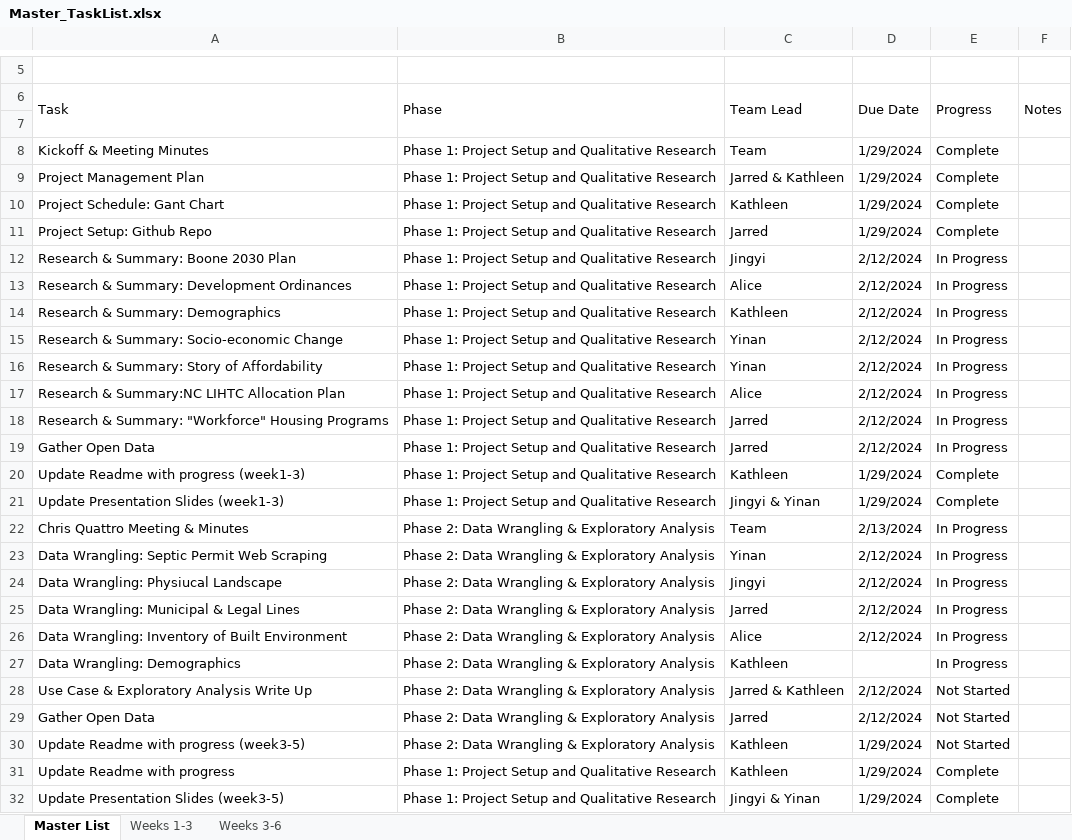
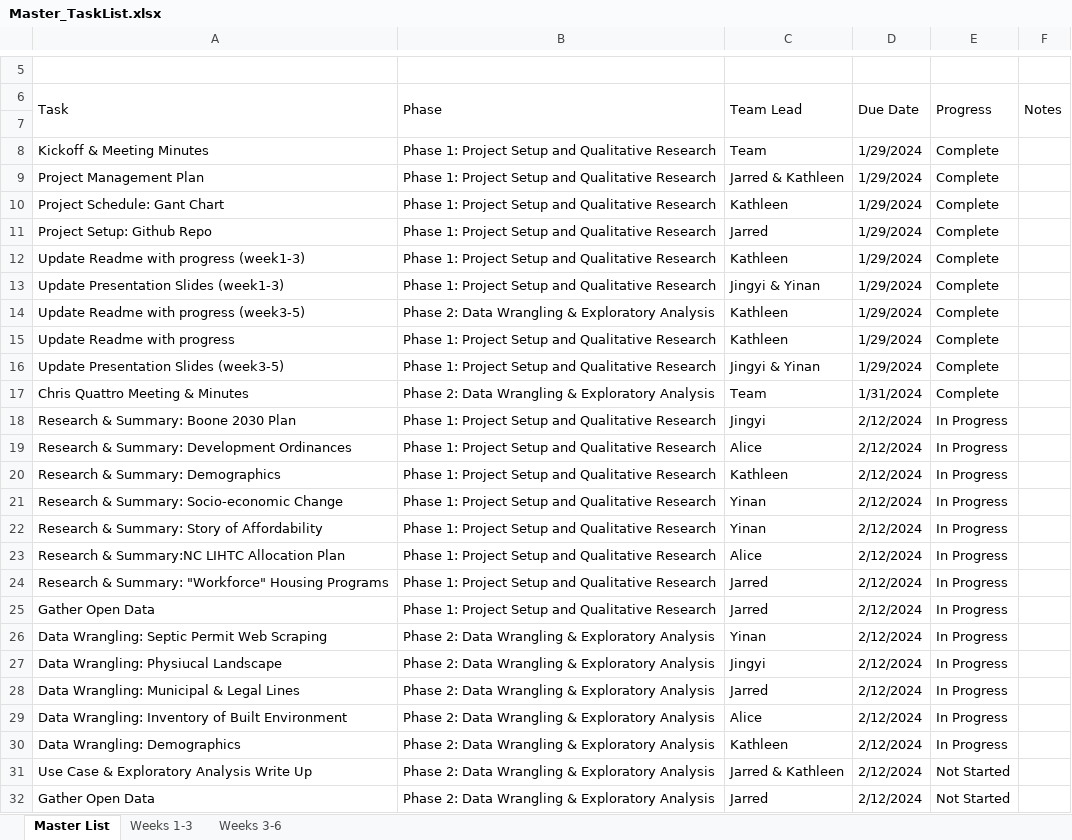
Before and after one commit to JarredERandall/Musa_801_Watauga, an Excel workbook: Project_Management/Master_TaskList.xlsx, sheet Master List, drawn as a sheet; only a part is shown, gaps mark what is left out; values as stored, in another font and other column widths than the file's, no cell formats; removed rows and columns are numbered as before the commit, all else as after; the diff names each change by its address in the sheet, - before the commit and + after, or states it on an @@ line.

Commit message:
updated master task list

```diff
--- a/Project_Management/Master_TaskList.xlsx (sheet Master List)
+++ b/Project_Management/Master_TaskList.xlsx (sheet Master List)
@@ row 20 moved to row 12: Update Readme with progress (week1-3) @@
@@ row 21 moved to row 13: Update Presentation Slides (week1-3) @@
+row 14: Update Readme with progress (week3-5) | Phase 2: Data Wrangling & Exploratory Analysis | Kathleen | 1/29/2024 | Complete
@@ row 31 moved to row 15: Update Readme with progress @@
@@ row 32 moved to row 16: Update Presentation Slides (week3-5) @@
+row 17: Chris Quattro Meeting & Minutes | Phase 2: Data Wrangling & Exploratory Analysis | Team | 1/31/2024 | Complete
-row 22: Chris Quattro Meeting & Minutes | Phase 2: Data Wrangling & Exploratory Analysis | Team | 2/13/2024 | In Progress
-D30 (Due Date): (empty)
+D30 (Due Date): 2/12/2024
-row 30: Update Readme with progress (week3-5) | Phase 2: Data Wrangling & Exploratory Analysis | Kathleen | 1/29/2024 | Not Started
```
Also changed, not shown: sheet Weeks 1-3, sheet Weeks 3-6, cell formats, formulas that keep their value, 4 other files.
